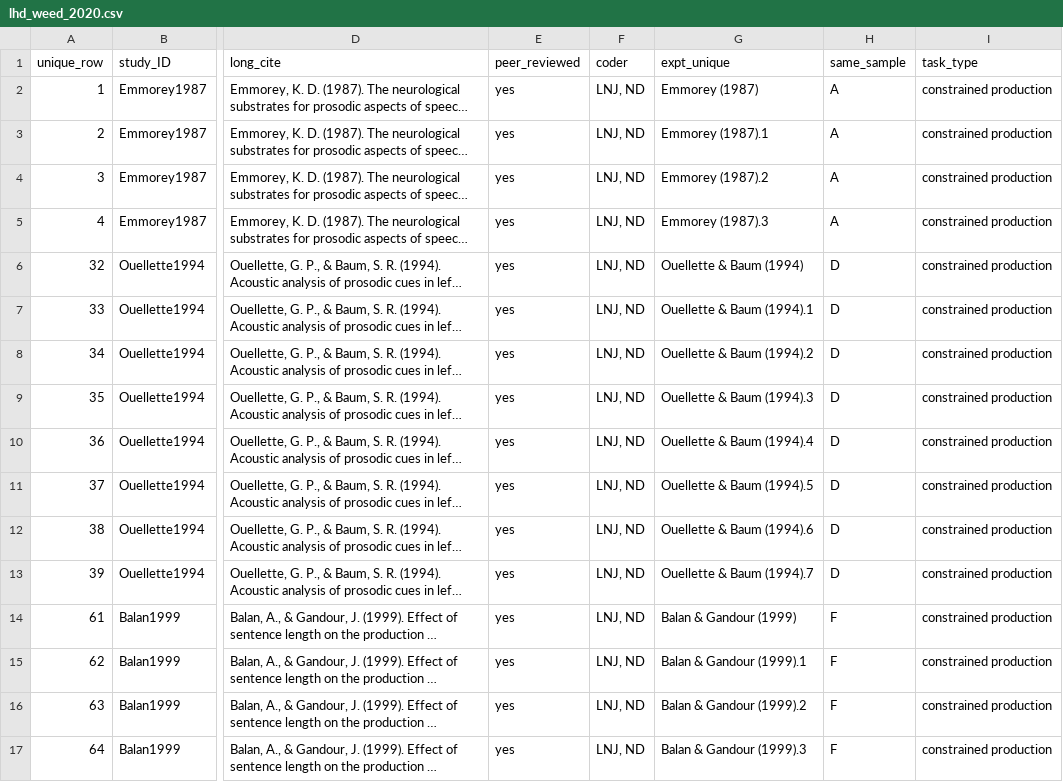
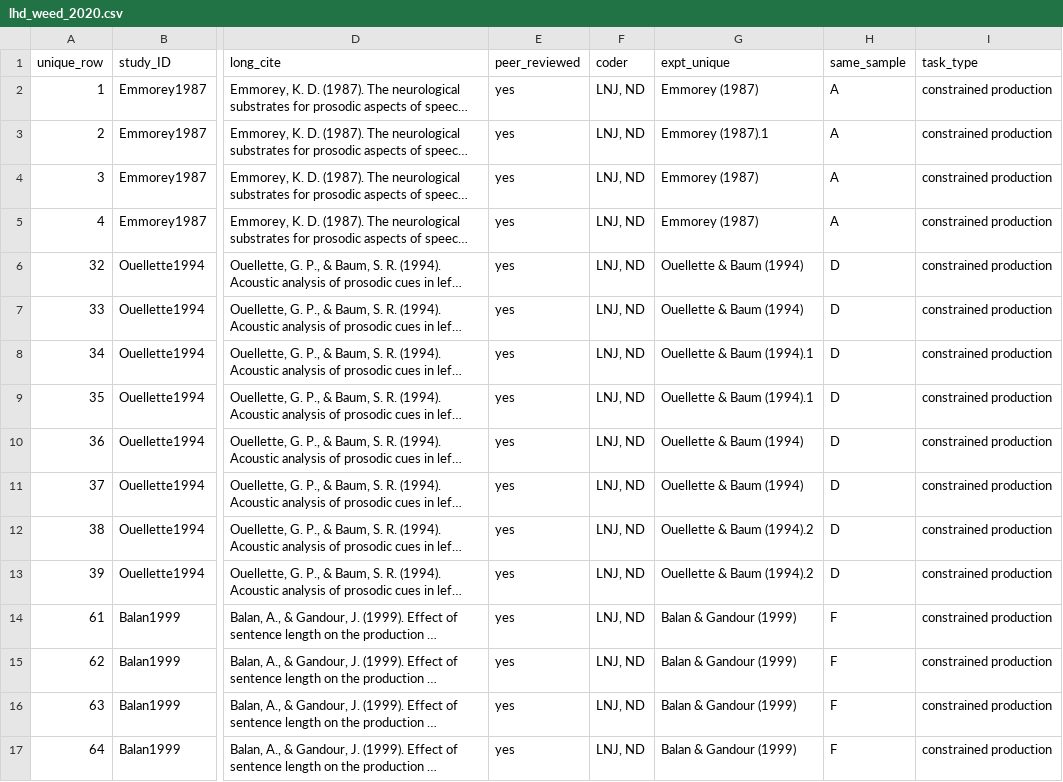
Before and after one commit to LNJ-ND/metalab2, a CSV file: shinyapps/site_data/lhd_weed_2020.csv, drawn as a sheet; only a part is shown, gaps mark what is left out; long unchanged cells end in …; the diff covers the shown part only; the diff names each change by its address in the sheet, - before the commit and + after, or states it on an @@ line.

```diff
--- a/shinyapps/site_data/lhd_weed_2020.csv
+++ b/shinyapps/site_data/lhd_weed_2020.csv
-G4 (expt_unique): Emmorey (1987).2
+G4 (expt_unique): Emmorey (1987)
-G5 (expt_unique): Emmorey (1987).3
+G5 (expt_unique): Emmorey (1987)
-G7 (expt_unique): Ouellette & Baum (1994).1
+G7 (expt_unique): Ouellette & Baum (1994)
-G8 (expt_unique): Ouellette & Baum (1994).2
+G8 (expt_unique): Ouellette & Baum (1994).1
-G9 (expt_unique): Ouellette & Baum (1994).3
+G9 (expt_unique): Ouellette & Baum (1994).1
-G10 (expt_unique): Ouellette & Baum (1994).4
+G10 (expt_unique): Ouellette & Baum (1994)
-G11 (expt_unique): Ouellette & Baum (1994).5
+G11 (expt_unique): Ouellette & Baum (1994)
-G12 (expt_unique): Ouellette & Baum (1994).6
+G12 (expt_unique): Ouellette & Baum (1994).2
-G13 (expt_unique): Ouellette & Baum (1994).7
+G13 (expt_unique): Ouellette & Baum (1994).2
-G15 (expt_unique): Balan & Gandour (1999).1
+G15 (expt_unique): Balan & Gandour (1999)
-G16 (expt_unique): Balan & Gandour (1999).2
+G16 (expt_unique): Balan & Gandour (1999)
-G17 (expt_unique): Balan & Gandour (1999).3
+G17 (expt_unique): Balan & Gandour (1999)
```
Also changed, not shown: 21 edited cells elsewhere in this file, shinyapps/site_data/rhd_weed_2020.csv, 12 other files.
